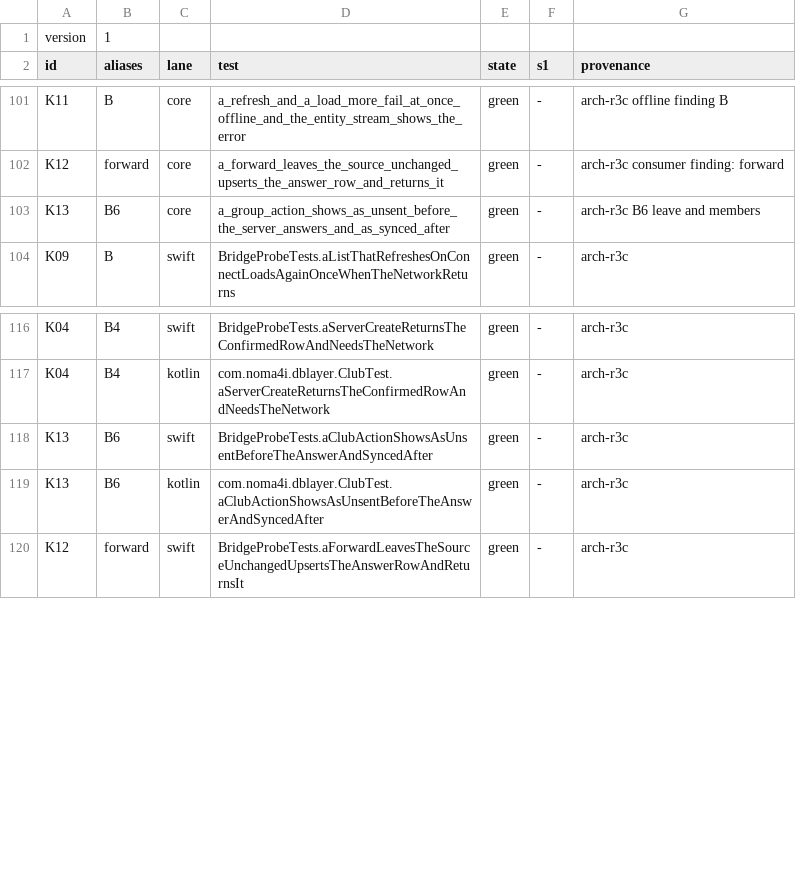
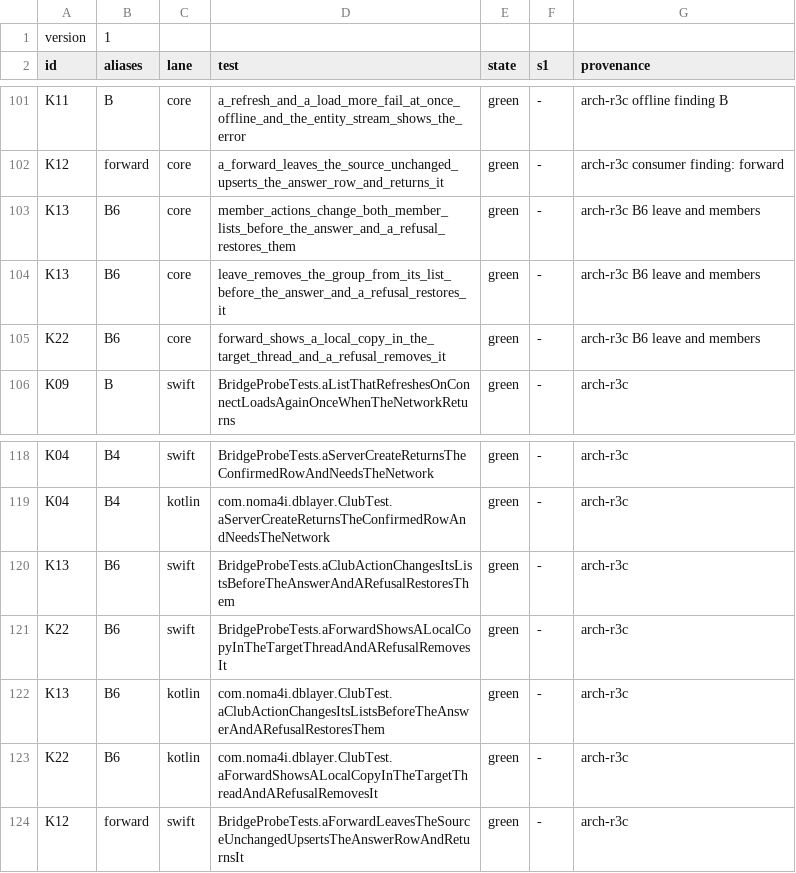
Before and after one commit to noma4i/dblayer, a TSV file: core/src/ffi/selftest/manifest.tsv, drawn as a sheet; only a part is shown, gaps mark what is left out.

```diff
--- a/core/src/ffi/selftest/manifest.tsv
+++ b/core/src/ffi/selftest/manifest.tsv
@@ -102,3 +102,5 @@ K11	B	core	a_refresh_and_a_load_more_fail_at_once_offline_and_the_entity_stream_
 K12	forward	core	a_forward_leaves_the_source_unchanged_upserts_the_answer_row_and_returns_it	green	-	arch-r3c consumer finding: forward
-K13	B6	core	a_group_action_shows_as_unsent_before_the_server_answers_and_as_synced_after	green	-	arch-r3c B6 leave and members
+K13	B6	core	member_actions_change_both_member_lists_before_the_answer_and_a_refusal_restores_them	green	-	arch-r3c B6 leave and members
+K13	B6	core	leave_removes_the_group_from_its_list_before_the_answer_and_a_refusal_restores_it	green	-	arch-r3c B6 leave and members
+K22	B6	core	forward_shows_a_local_copy_in_the_target_thread_and_a_refusal_removes_it	green	-	arch-r3c B6 leave and members
 K09	B	swift	BridgeProbeTests.aListThatRefreshesOnConnectLoadsAgainOnceWhenTheNetworkReturns	green	-	arch-r3c
@@ -117,4 +119,6 @@ K04	B4	swift	BridgeProbeTests.aServerCreateReturnsTheConfirmedRowAndNeedsTheNetw
 K04	B4	kotlin	com.noma4i.dblayer.ClubTest.aServerCreateReturnsTheConfirmedRowAndNeedsTheNetwork	green	-	arch-r3c
-K13	B6	swift	BridgeProbeTests.aClubActionShowsAsUnsentBeforeTheAnswerAndSyncedAfter	green	-	arch-r3c
-K13	B6	kotlin	com.noma4i.dblayer.ClubTest.aClubActionShowsAsUnsentBeforeTheAnswerAndSyncedAfter	green	-	arch-r3c
+K13	B6	swift	BridgeProbeTests.aClubActionChangesItsListsBeforeTheAnswerAndARefusalRestoresThem	green	-	arch-r3c
+K22	B6	swift	BridgeProbeTests.aForwardShowsALocalCopyInTheTargetThreadAndARefusalRemovesIt	green	-	arch-r3c
+K13	B6	kotlin	com.noma4i.dblayer.ClubTest.aClubActionChangesItsListsBeforeTheAnswerAndARefusalRestoresThem	green	-	arch-r3c
+K22	B6	kotlin	com.noma4i.dblayer.ClubTest.aForwardShowsALocalCopyInTheTargetThreadAndARefusalRemovesIt	green	-	arch-r3c
 K12	forward	swift	BridgeProbeTests.aForwardLeavesTheSourceUnchangedUpsertsTheAnswerRowAndReturnsIt	green	-	arch-r3c
```
Also changed, not shown: 20 other files.
